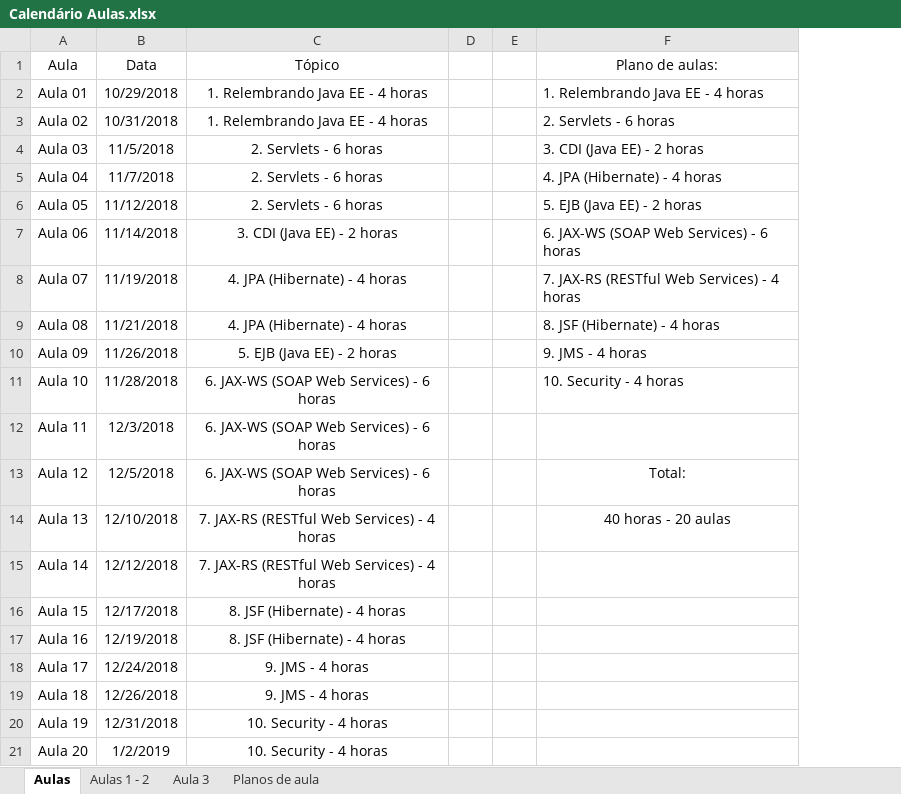
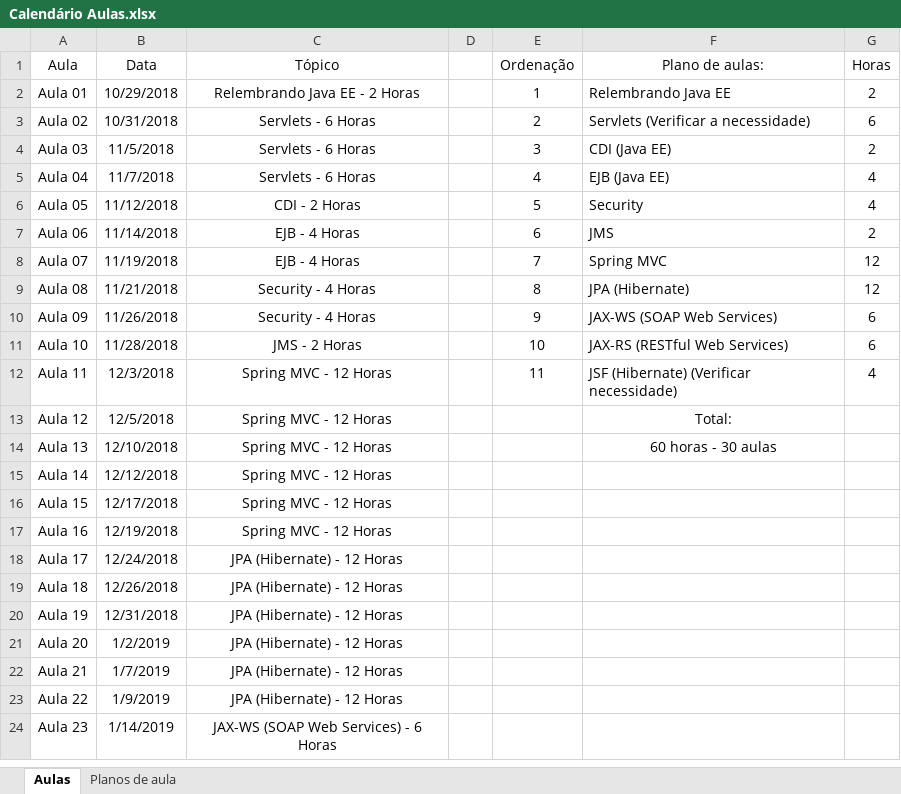
Before and after one commit to davirj9/javaAvancado, an Excel workbook: AulasAvancado/src/main/resources/br/com/Recursos/Calendário Aulas.xlsx, sheet Aulas, drawn as a sheet; only a part is shown; values as stored, in another font and other column widths than the file's, no borders; table styles not drawn; removed rows and columns are numbered as before the commit, all else as after; the diff covers the shown part only; the diff names each change by its address in the sheet, - before the commit and + after, or states it on an @@ line.

Commit message:
Servlet e CDI

```diff
--- a/AulasAvancado/src/main/resources/br/com/Recursos/Calendário Aulas.xlsx (sheet Aulas)
+++ b/AulasAvancado/src/main/resources/br/com/Recursos/Calendário Aulas.xlsx (sheet Aulas)
-sheet tab: Aulas 1 - 2
-sheet tab: Aula 3
-column E, empty
+column E (Ordenação), rows 2-12: 1 | 2 | 3 | 4 | 5 | 6 | 7 | 8 | 9 | 10 | 11
+column G (Horas), rows 2-12: 2 | 6 | 2 | 4 | 4 | 2 | 12 | 12 | 6 | 6 | 4
-C2 (Tópico): 1. Relembrando Java EE - 4 horas
+C2 (Tópico): Relembrando Java EE - 2 Horas
-F2 (Plano de aulas:): 1. Relembrando Java EE - 4 horas
+F2 (Plano de aulas:): Relembrando Java EE
-C3 (Tópico): 1. Relembrando Java EE - 4 horas
+C3 (Tópico): Servlets - 6 Horas
-F3 (Plano de aulas:): 2. Servlets - 6 horas
+F3 (Plano de aulas:): Servlets (Verificar a necessidade)
-C4:C5 (Tópico): 2. Servlets - 6 horas
+C4:C5 (Tópico): Servlets - 6 Horas
-F4 (Plano de aulas:): 3. CDI (Java EE) - 2 horas
+F4 (Plano de aulas:): CDI (Java EE)
-F5 (Plano de aulas:): 4. JPA (Hibernate) - 4 horas
+F5 (Plano de aulas:): EJB (Java EE)
-C6 (Tópico): 2. Servlets - 6 horas
+C6 (Tópico): CDI - 2 Horas
-F6 (Plano de aulas:): 5. EJB (Java EE) - 2 horas
+F6 (Plano de aulas:): Security
-C7 (Tópico): 3. CDI (Java EE) - 2 horas
+C7 (Tópico): EJB - 4 Horas
-F7 (Plano de aulas:): 6. JAX-WS (SOAP Web Services) - 6 horas
+F7 (Plano de aulas:): JMS
-C8 (Tópico): 4. JPA (Hibernate) - 4 horas
+C8 (Tópico): EJB - 4 Horas
-F8 (Plano de aulas:): 7. JAX-RS (RESTful Web Services) - 4 horas
+F8 (Plano de aulas:): Spring MVC
-C9 (Tópico): 4. JPA (Hibernate) - 4 horas
+C9 (Tópico): Security - 4 Horas
-F9 (Plano de aulas:): 8. JSF (Hibernate) - 4 horas
+F9 (Plano de aulas:): JPA (Hibernate)
-C10 (Tópico): 5. EJB (Java EE) - 2 horas
+C10 (Tópico): Security - 4 Horas
-F10 (Plano de aulas:): 9. JMS - 4 horas
+F10 (Plano de aulas:): JAX-WS (SOAP Web Services)
-C11 (Tópico): 6. JAX-WS (SOAP Web Services) - 6 horas
+C11 (Tópico): JMS - 2 Horas
-F11 (Plano de aulas:): 10. Security - 4 horas
+F11 (Plano de aulas:): JAX-RS (RESTful Web Services)
-C12:C13 (Tópico): 6. JAX-WS (SOAP Web Services) - 6 horas
+C12:C13 (Tópico): Spring MVC - 12 Horas
-F12 (Plano de aulas:): (empty)
+F12 (Plano de aulas:): JSF (Hibernate) (Verificar necessidade)
-C14:C15 (Tópico): 7. JAX-RS (RESTful Web Services) - 4 horas
+C14:C15 (Tópico): Spring MVC - 12 Horas
-F14 (Plano de aulas:): 40 horas - 20 aulas
+F14 (Plano de aulas:): 60 horas - 30 aulas
-C16:C17 (Tópico): 8. JSF (Hibernate) - 4 horas
+C16:C17 (Tópico): Spring MVC - 12 Horas
-C18:C19 (Tópico): 9. JMS - 4 horas
+C18:C19 (Tópico): JPA (Hibernate) - 12 Horas
-C20:C21 (Tópico): 10. Security - 4 horas
+C20:C21 (Tópico): JPA (Hibernate) - 12 Horas
+row 22: Aula 21 | 1/7/2019 | JPA (Hibernate) - 12 Horas
+row 23: Aula 22 | 1/9/2019 | JPA (Hibernate) - 12 Horas
+row 24: Aula 23 | 1/14/2019 | JAX-WS (SOAP Web Services) - 6 Horas
```
Also changed, not shown: 7 added rows elsewhere in this sheet, sheet Planos de aula, 7 other files.
